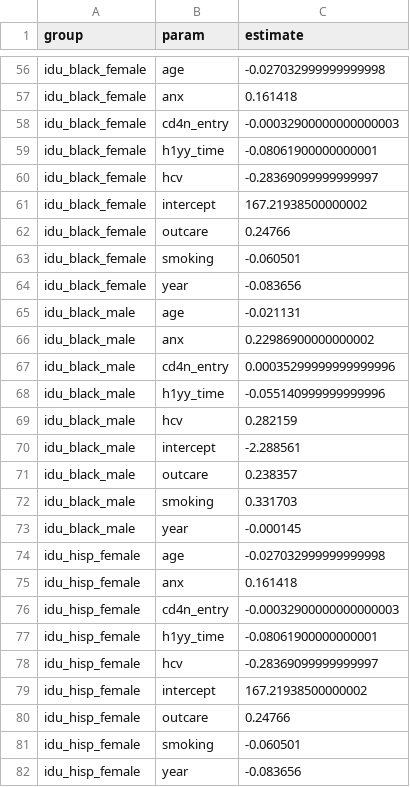
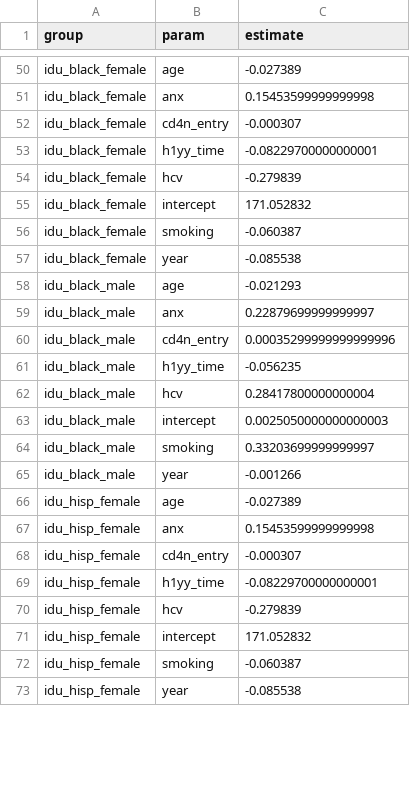
Before and after one commit to PearlHivModelingTeam/pearlModel, a CSV file: param_files/aim2/stage1/depression_coeff.csv, drawn as a sheet; only a part is shown, gaps mark what is left out; removed rows and columns are numbered as before the commit, all else as after; the diff covers the shown part only; the diff names each change by its address in the sheet, - before the commit and + after, or states it on an @@ line.

```diff
--- a/param_files/aim2/stage1/depression_coeff.csv
+++ b/param_files/aim2/stage1/depression_coeff.csv
-C50 (estimate): -0.027032999999999998
+C50 (estimate): -0.027389
-C51 (estimate): 0.161418
+C51 (estimate): 0.15453599999999998
-C52 (estimate): -0.00032900000000000003
+C52 (estimate): -0.000307
-C53 (estimate): -0.08061900000000001
+C53 (estimate): -0.08229700000000001
-C54 (estimate): -0.28369099999999997
+C54 (estimate): -0.279839
-C55 (estimate): 167.21938500000002
+C55 (estimate): 171.052832
-row 62: idu_black_female | outcare | 0.24766
-C56 (estimate): -0.060501
+C56 (estimate): -0.060387
-C57 (estimate): -0.083656
+C57 (estimate): -0.085538
-C58 (estimate): -0.021131
+C58 (estimate): -0.021293
-C59 (estimate): 0.22986900000000002
+C59 (estimate): 0.22879699999999997
-C61 (estimate): -0.055140999999999996
+C61 (estimate): -0.056235
-C62 (estimate): 0.282159
+C62 (estimate): 0.28417800000000004
-C63 (estimate): -2.288561
+C63 (estimate): 0.0025050000000000003
-row 71: idu_black_male | outcare | 0.238357
-C64 (estimate): 0.331703
+C64 (estimate): 0.33203699999999997
-C65 (estimate): -0.000145
+C65 (estimate): -0.001266
-C66 (estimate): -0.027032999999999998
+C66 (estimate): -0.027389
-C67 (estimate): 0.161418
+C67 (estimate): 0.15453599999999998
-C68 (estimate): -0.00032900000000000003
+C68 (estimate): -0.000307
-C69 (estimate): -0.08061900000000001
+C69 (estimate): -0.08229700000000001
-C70 (estimate): -0.28369099999999997
+C70 (estimate): -0.279839
-C71 (estimate): 167.21938500000002
+C71 (estimate): 171.052832
-row 80: idu_hisp_female | outcare | 0.24766
-C72 (estimate): -0.060501
+C72 (estimate): -0.060387
-C73 (estimate): -0.083656
+C73 (estimate): -0.085538
```
Also changed, not shown: 12 removed rows and 93 edited cells elsewhere in this file, param_files/aim2/stage2/ckd_coeff.csv, param_files/aim2/stage2/ht_coeff.csv, 21 other files.
